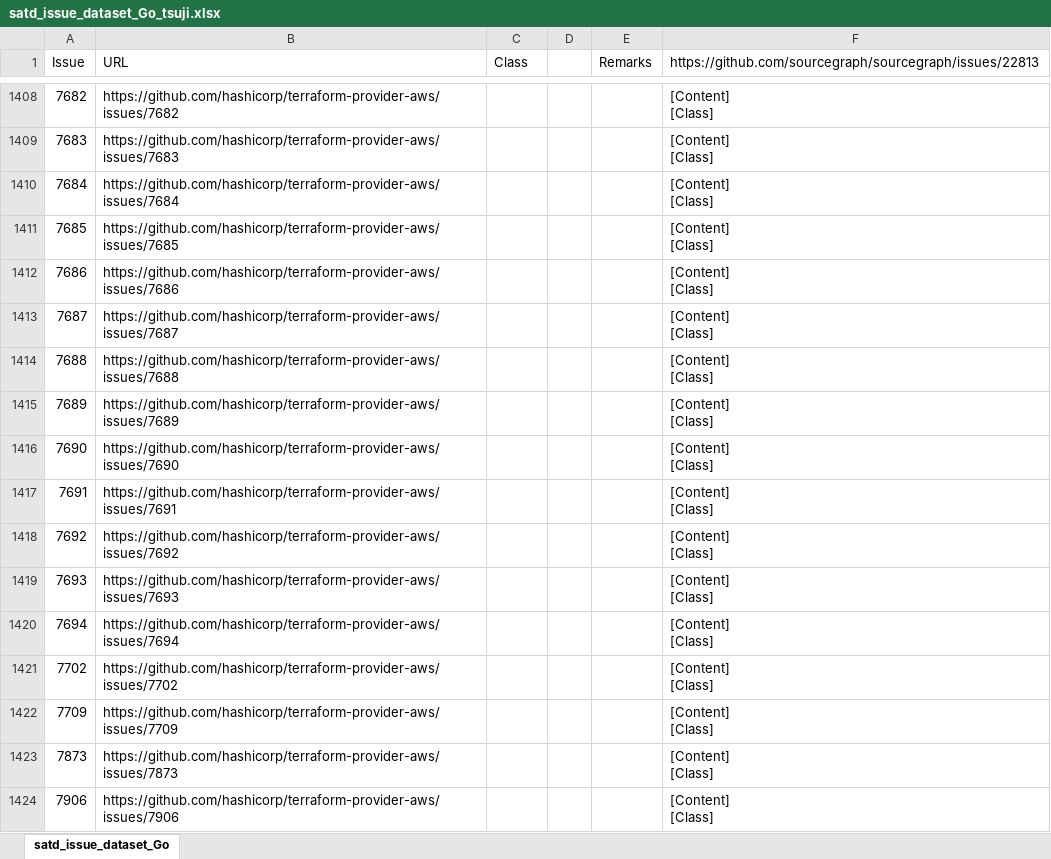
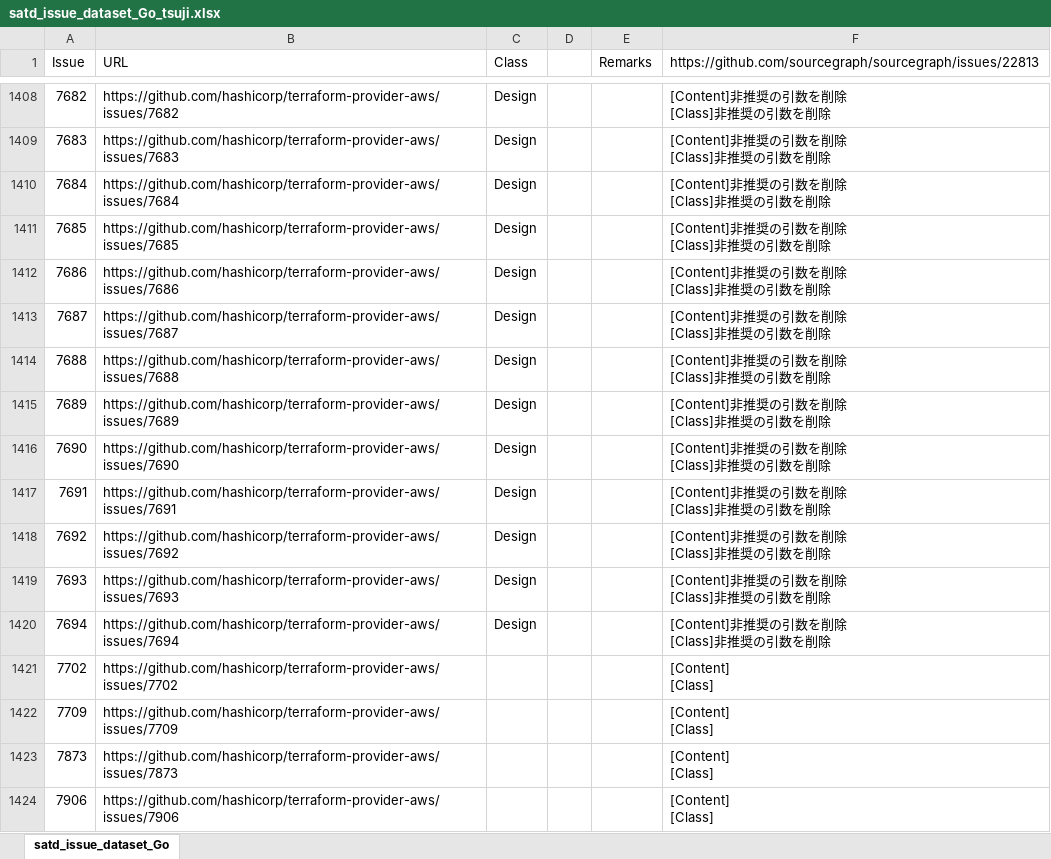
Before and after one commit to 3cywfym/td_dataset, an Excel workbook: satd_issue_dataset_Go_tsuji.xlsx, sheet satd_issue_dataset_Go, drawn as a sheet; only a part is shown, gaps mark what is left out; values as stored, in another font and other column widths than the file's, no borders; ↵ is a line break in a cell; the diff covers the shown part only; the diff names each change by its address in the sheet, - before the commit and + after, or states it on an @@ line.

```diff
--- a/satd_issue_dataset_Go_tsuji.xlsx (sheet satd_issue_dataset_Go)
+++ b/satd_issue_dataset_Go_tsuji.xlsx (sheet satd_issue_dataset_Go)
-C1408:C1420 (Class): (empty)
+C1408:C1420 (Class): Design
-F1408:F1420: [Content] ↵ [Class]
+F1408:F1420: [Content]非推奨の引数を削除 ↵ [Class]非推奨の引数を削除
```
Also changed, not shown: 54 edited cells elsewhere in this sheet, 1 other file.
